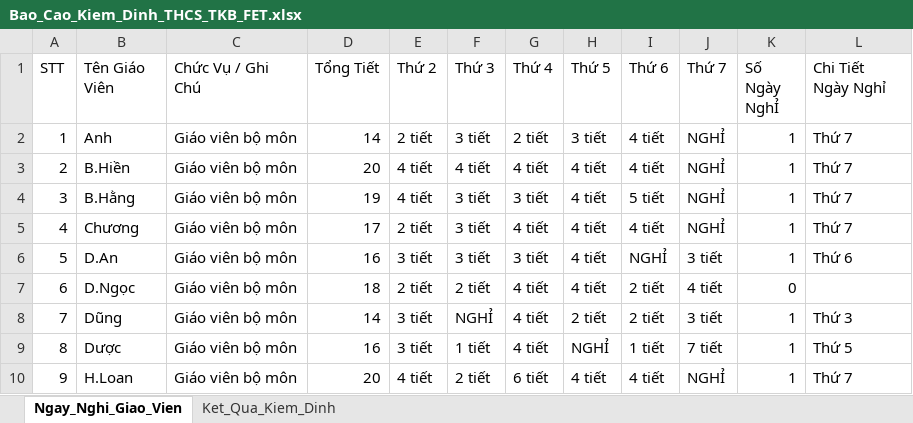
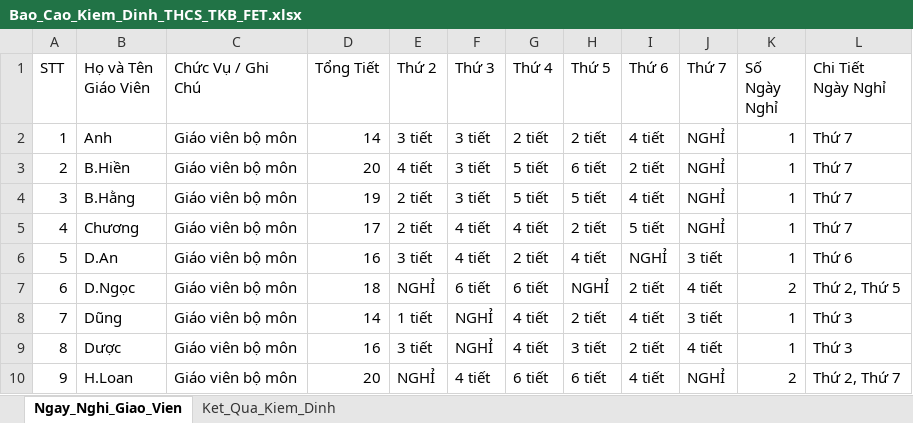
Before and after one commit to MrKhang-Khoi/tkb, an Excel workbook: Bao_Cao_Kiem_Dinh_THCS_TKB_FET.xlsx, sheet Ngay_Nghi_Giao_Vien, drawn as a sheet; only a part is shown; values as stored, in another font and other column widths than the file's, no borders; the diff covers the shown part only; the diff names each change by its address in the sheet, - before the commit and + after, or states it on an @@ line.

Commit message:
fix(tool): fix embedded timetable data, enforce 100% mindays weight, verify zero violations

```diff
--- a/Bao_Cao_Kiem_Dinh_THCS_TKB_FET.xlsx (sheet Ngay_Nghi_Giao_Vien)
+++ b/Bao_Cao_Kiem_Dinh_THCS_TKB_FET.xlsx (sheet Ngay_Nghi_Giao_Vien)
-B1: Tên Giáo Viên
+B1: Họ và Tên Giáo Viên
-K1: Số Ngày NghỈ
+K1: Số Ngày Nghỉ
-E2 (Thứ 2): 2 tiết
+E2 (Thứ 2): 3 tiết
-H2 (Thứ 5): 3 tiết
+H2 (Thứ 5): 2 tiết
-F3 (Thứ 3): 4 tiết
+F3 (Thứ 3): 3 tiết
-G3 (Thứ 4): 4 tiết
+G3 (Thứ 4): 5 tiết
-H3 (Thứ 5): 4 tiết
+H3 (Thứ 5): 6 tiết
-I3 (Thứ 6): 4 tiết
+I3 (Thứ 6): 2 tiết
-E4 (Thứ 2): 4 tiết
+E4 (Thứ 2): 2 tiết
-G4 (Thứ 4): 3 tiết
+G4 (Thứ 4): 5 tiết
-H4 (Thứ 5): 4 tiết
+H4 (Thứ 5): 5 tiết
-I4 (Thứ 6): 5 tiết
+I4 (Thứ 6): 4 tiết
-F5:F6 (Thứ 3): 3 tiết
+F5:F6 (Thứ 3): 4 tiết
-H5 (Thứ 5): 4 tiết
+H5 (Thứ 5): 2 tiết
-I5 (Thứ 6): 4 tiết
+I5 (Thứ 6): 5 tiết
-G6 (Thứ 4): 3 tiết
+G6 (Thứ 4): 2 tiết
-E7 (Thứ 2): 2 tiết
+E7 (Thứ 2): NGHỈ
-F7 (Thứ 3): 2 tiết
+F7 (Thứ 3): 6 tiết
-G7 (Thứ 4): 4 tiết
+G7 (Thứ 4): 6 tiết
-H7 (Thứ 5): 4 tiết
+H7 (Thứ 5): NGHỈ
-K7 (Số Ngày Nghỉ): 0
+K7 (Số Ngày Nghỉ): 2
-L7 (Chi Tiết Ngày Nghỉ): (empty)
+L7 (Chi Tiết Ngày Nghỉ): Thứ 2, Thứ 5
-E8 (Thứ 2): 3 tiết
+E8 (Thứ 2): 1 tiết
-I8 (Thứ 6): 2 tiết
+I8 (Thứ 6): 4 tiết
-F9 (Thứ 3): 1 tiết
+F9 (Thứ 3): NGHỈ
-H9 (Thứ 5): NGHỈ
+H9 (Thứ 5): 3 tiết
-I9 (Thứ 6): 1 tiết
+I9 (Thứ 6): 2 tiết
-J9 (Thứ 7): 7 tiết
+J9 (Thứ 7): 4 tiết
-L9 (Chi Tiết Ngày Nghỉ): Thứ 5
+L9 (Chi Tiết Ngày Nghỉ): Thứ 3
-E10 (Thứ 2): 4 tiết
+E10 (Thứ 2): NGHỈ
-F10 (Thứ 3): 2 tiết
+F10 (Thứ 3): 4 tiết
-H10 (Thứ 5): 4 tiết
+H10 (Thứ 5): 6 tiết
-K10 (Số Ngày Nghỉ): 1
+K10 (Số Ngày Nghỉ): 2
-L10 (Chi Tiết Ngày Nghỉ): Thứ 7
+L10 (Chi Tiết Ngày Nghỉ): Thứ 2, Thứ 7
```
Also changed, not shown: 352 edited cells elsewhere in this sheet, sheet Ket_Qua_Kiem_Dinh, 2 other files.
